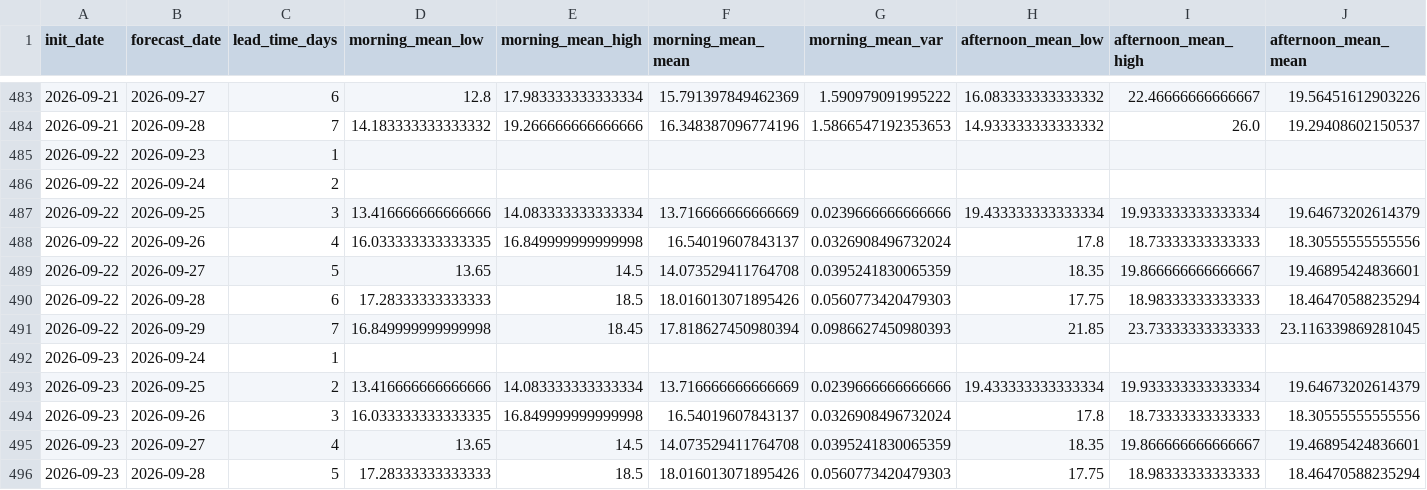
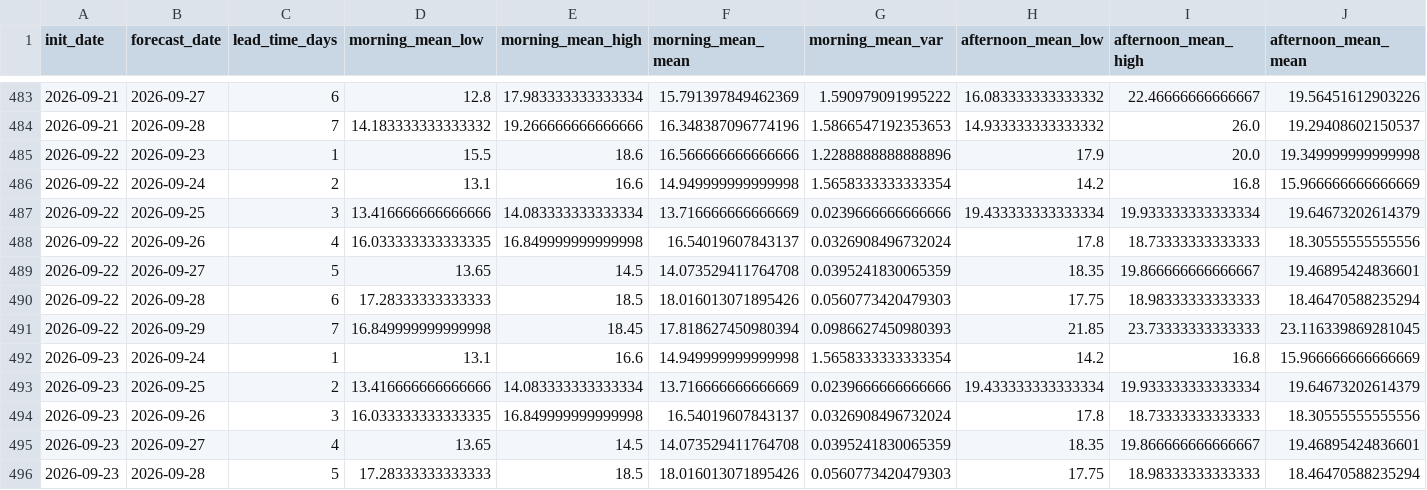
Before and after one commit to LorenzoBouman/NAO_forecasts, a CSV file: schiphol_temperature_archive.csv, drawn as a sheet; only a part is shown, gaps mark what is left out; removed rows and columns are numbered as before the commit, all else as after; rows hold the shown columns only; the diff names each change by its address in the sheet, - before the commit and + after, or states it on an @@ line.

```diff
--- a/schiphol_temperature_archive.csv
+++ b/schiphol_temperature_archive.csv
-row 485: 2026-09-22 | 2026-09-23 | 1
-row 486: 2026-09-22 | 2026-09-24 | 2
+row 485: 2026-09-22 | 2026-09-23 | 1 | 15.5 | 18.6 | 16.566666666666666 | 1.2288888888888896 | 17.9 | 20.0 | 19.349999999999998
+row 486: 2026-09-22 | 2026-09-24 | 2 | 13.1 | 16.6 | 14.949999999999998 | 1.5658333333333354 | 14.2 | 16.8 | 15.966666666666669
-row 492: 2026-09-23 | 2026-09-24 | 1
+row 492: 2026-09-23 | 2026-09-24 | 1 | 13.1 | 16.6 | 14.949999999999998 | 1.5658333333333354 | 14.2 | 16.8 | 15.966666666666669
```
Also changed, not shown: schiphol_wind_direction_archive.csv, schiphol_wind_speed_archive.csv.
